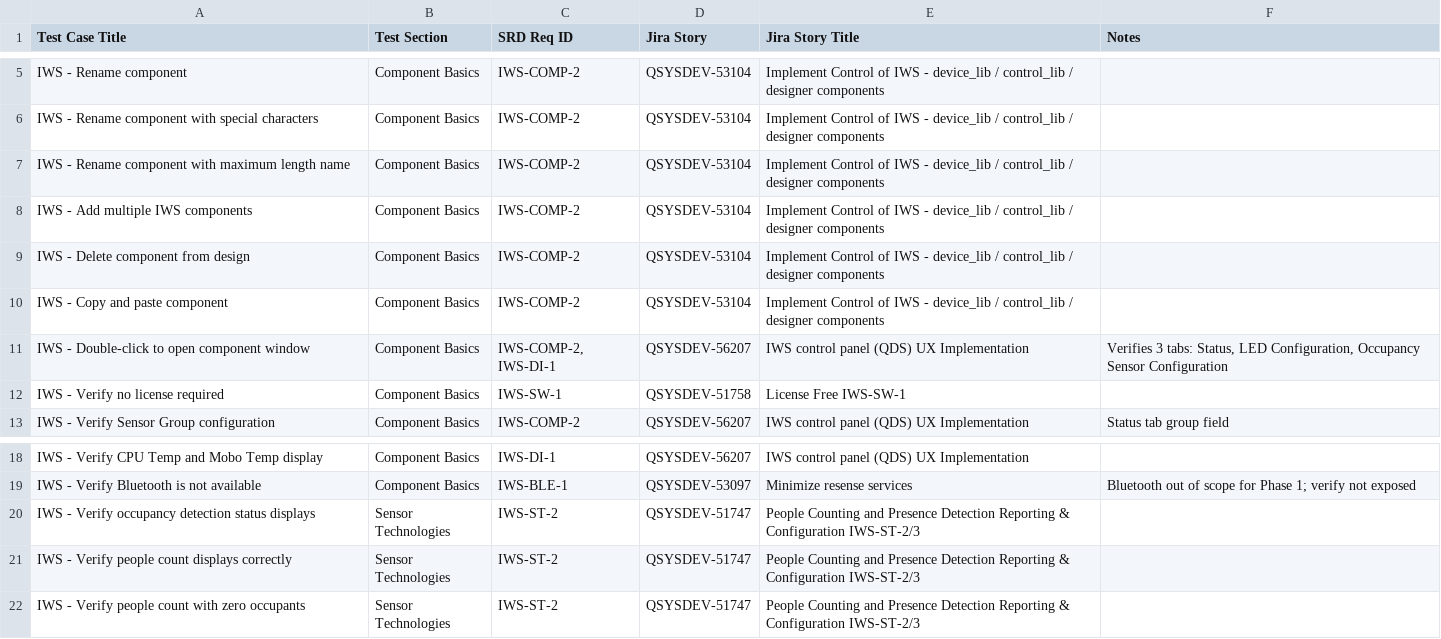
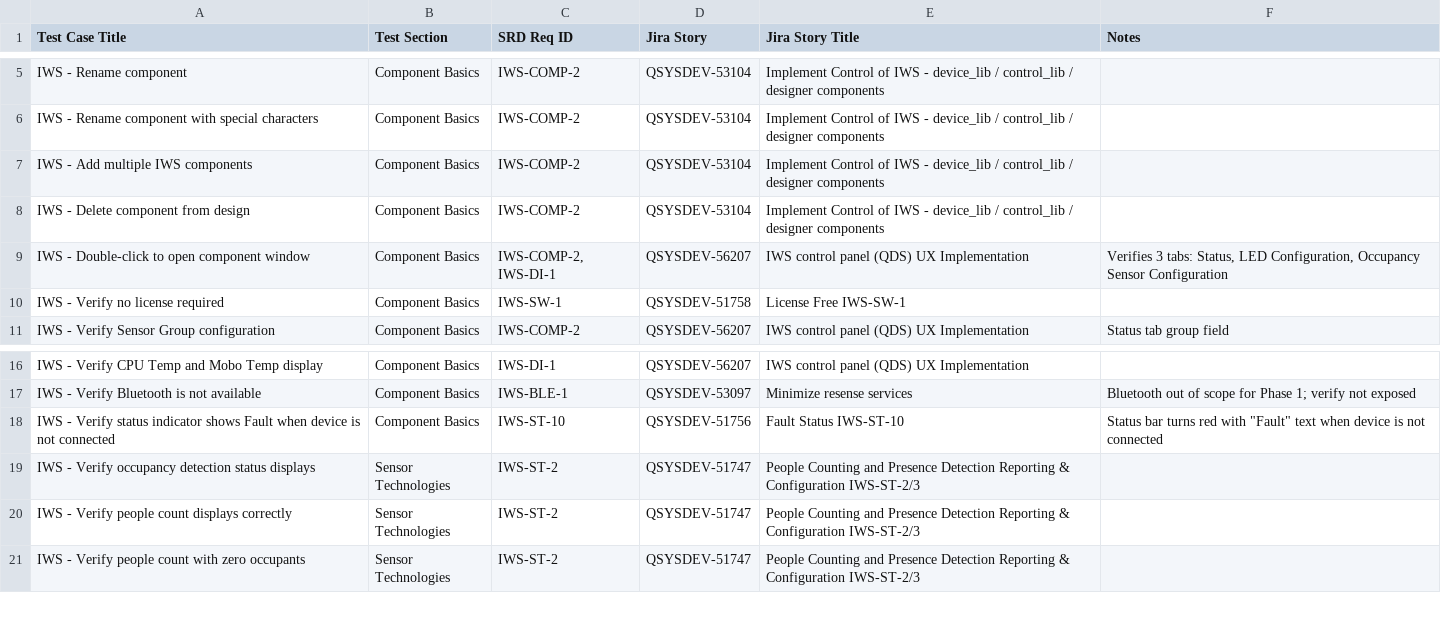
Before and after one commit to qsc-aaron-mcfarland/Resense-Move-Test, a TSV file: openspec/changes/iws-resense-move-test-plan/test-cases/08-traceability-matrix.tsv, drawn as a sheet; only a part is shown, gaps mark what is left out.

Commit message:
Add test case 01.q: Verify status indicator shows Fault when device not connected

```diff
--- a/openspec/changes/iws-resense-move-test-plan/test-cases/08-traceability-matrix.tsv
+++ b/openspec/changes/iws-resense-move-test-plan/test-cases/08-traceability-matrix.tsv
@@ -6,6 +6,4 @@ IWS - Rename component	Component Basics	IWS-COMP-2	QSYSDEV-53104	Implement Contr
 IWS - Rename component with special characters	Component Basics	IWS-COMP-2	QSYSDEV-53104	Implement Control of IWS - device_lib / control_lib / designer components	
-IWS - Rename component with maximum length name	Component Basics	IWS-COMP-2	QSYSDEV-53104	Implement Control of IWS - device_lib / control_lib / designer components	
 IWS - Add multiple IWS components	Component Basics	IWS-COMP-2	QSYSDEV-53104	Implement Control of IWS - device_lib / control_lib / designer components	
 IWS - Delete component from design	Component Basics	IWS-COMP-2	QSYSDEV-53104	Implement Control of IWS - device_lib / control_lib / designer components	
-IWS - Copy and paste component	Component Basics	IWS-COMP-2	QSYSDEV-53104	Implement Control of IWS - device_lib / control_lib / designer components	
 IWS - Double-click to open component window	Component Basics	IWS-COMP-2, IWS-DI-1	QSYSDEV-56207	IWS control panel (QDS) UX Implementation	Verifies 3 tabs: Status, LED Configuration, Occupancy Sensor Configuration
@@ -19,2 +17,3 @@ IWS - Verify CPU Temp and Mobo Temp display	Component Basics	IWS-DI-1	QSYSDEV-56
 IWS - Verify Bluetooth is not available	Component Basics	IWS-BLE-1	QSYSDEV-53097	Minimize resense services	Bluetooth out of scope for Phase 1; verify not exposed
+IWS - Verify status indicator shows Fault when device is not connected	Component Basics	IWS-ST-10	QSYSDEV-51756	Fault Status IWS-ST-10	Status bar turns red with "Fault" text when device is not connected
 IWS - Verify occupancy detection status displays	Sensor Technologies	IWS-ST-2	QSYSDEV-51747	People Counting and Presence Detection Reporting & Configuration IWS-ST-2/3	
```
Also changed, not shown: openspec/changes/iws-resense-move-test-plan/test-cases/01-component-basics.tsv, 2 other files.
